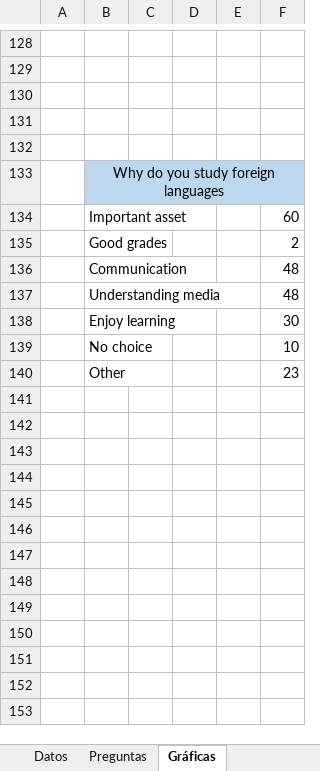
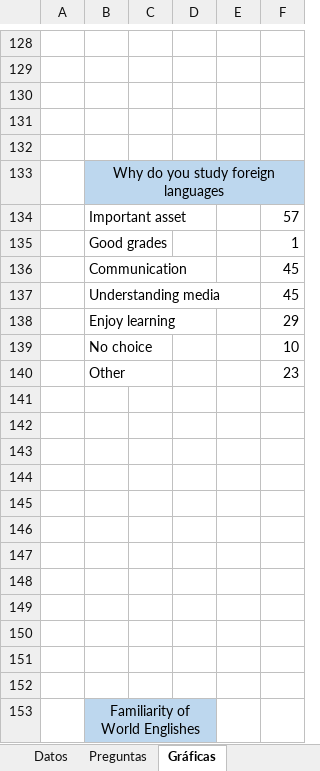
Before and after one commit to SilviaBravo/TFM-World-Englishes, an Excel workbook: Online Questionnaire Data.xlsx, sheet Gráficas, drawn as a sheet; only a part is shown, gaps mark what is left out; values as stored, in another font and other column widths than the file's, no borders; charts and pictures not drawn; the diff covers the shown part only; the diff names each change by its address in the sheet, - before the commit and + after, or states it on an @@ line.

```diff
--- a/Online Questionnaire Data.xlsx (sheet Gráficas)
+++ b/Online Questionnaire Data.xlsx (sheet Gráficas)
-F134: 60
+F134: 57
-F135: 2
+F135: 1
-F136:F137: 48
+F136:F137: 45
-F138: 30
+F138: 29
+row 141: (empty)
+row 142: (empty)
+row 143: (empty)
+row 144: (empty)
+row 145: (empty)
+row 146: (empty)
+row 147: (empty)
+row 148: (empty)
+row 149: (empty)
+row 150: (empty)
+row 151: (empty)
+row 152: (empty)
+row 153:  | Familiarity of World Englishes
```
Also changed, not shown: 41 added rows and 20 edited cells elsewhere in this sheet, sheet Datos, formulas that keep their value, charts or pictures.
